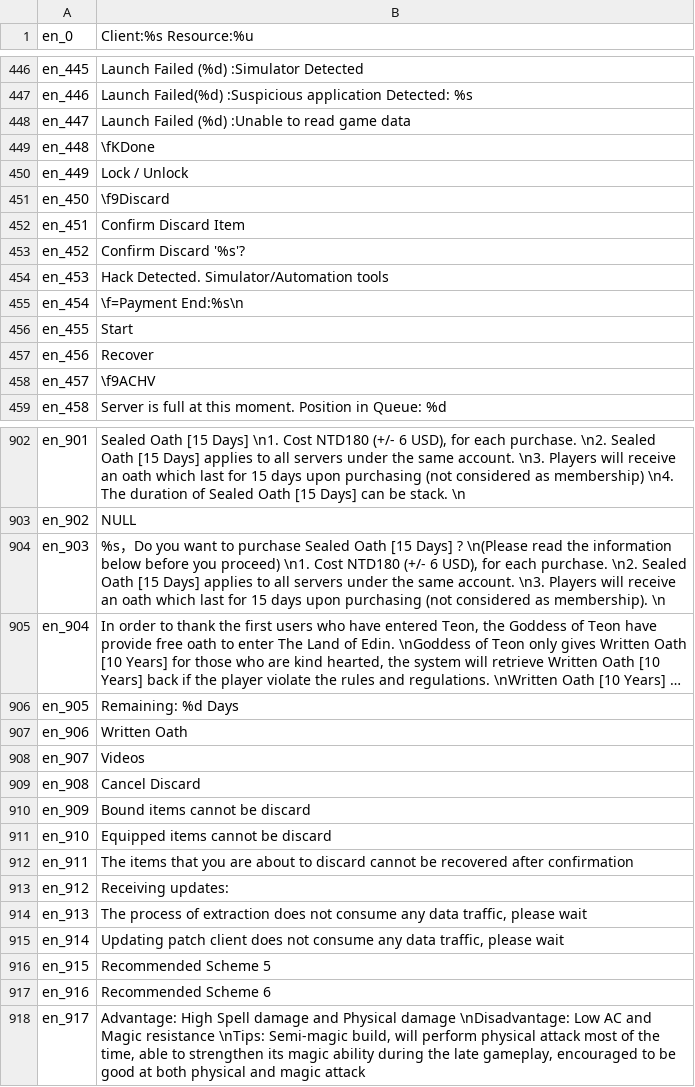
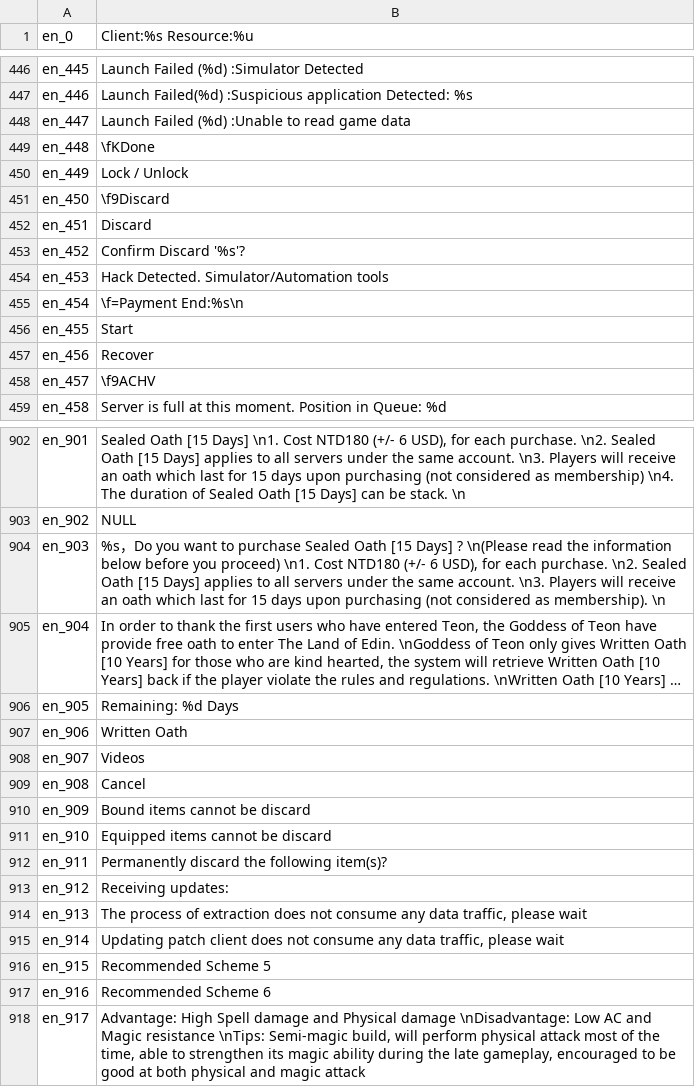
Before and after one commit to oberon-wu/teon-lang, a CSV file: localization/localization_en.csv, drawn as a sheet; only a part is shown, gaps mark what is left out; long unchanged cells end in ….

Commit message:
Change "Discard" localization

```diff
--- a/localization/localization_en.csv
+++ b/localization/localization_en.csv
@@ -451,3 +451,3 @@ en_449,"Lock / Unlock"
 en_450,"\f9Discard"
-en_451,"Confirm Discard Item"
+en_451,"Discard"
 en_452,"Confirm Discard '%s'?"
@@ -908,6 +908,6 @@ en_906,"Written Oath"
 en_907,"Videos"
-en_908,"Cancel Discard"
+en_908,"Cancel"
 en_909,"Bound items cannot be discard"
 en_910,"Equipped items cannot be discard"
-en_911,"The items that you are about to discard cannot be recovered after confirmation"
+en_911,"Permanently discard the following item(s)?"
 en_912,"Receiving updates:"
```
